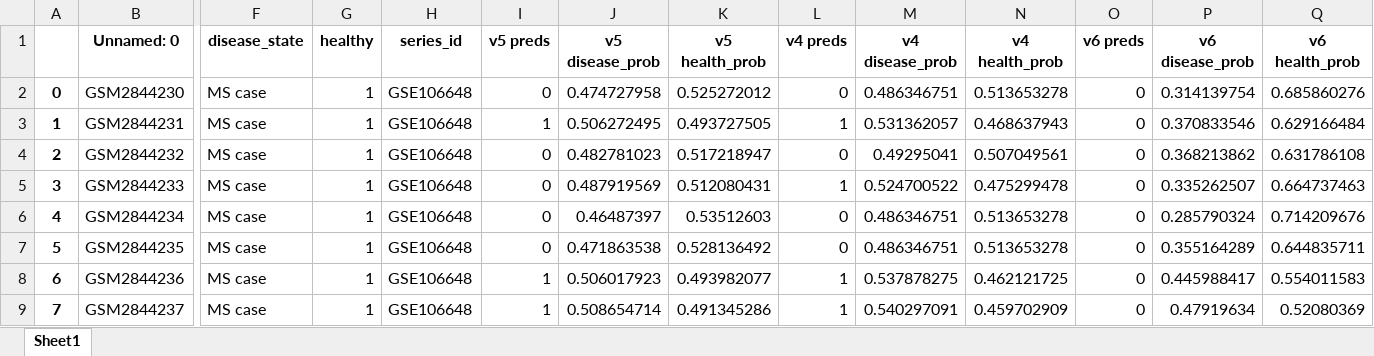
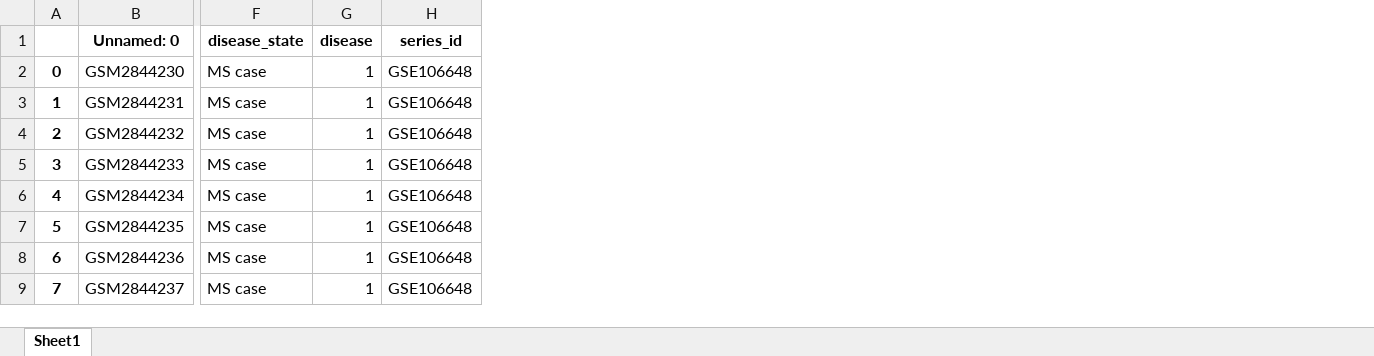
Before and after one commit to SkinnerCM/conboy-laboratory, an Excel workbook: dnam-clocks/mFSS-clock/data/processed/GSE106648_ms/MS_pmeta.xlsx, sheet Sheet1, drawn as a sheet; only a part is shown, gaps mark what is left out; values as stored, in another font and other column widths than the file's, no borders; the diff names each change by its address in the sheet, - before the commit and + after, or states it on an @@ line.

Commit message:
changed 'healthy' label to 'disease' for consistency across metadata files

```diff
--- a/dnam-clocks/mFSS-clock/data/processed/GSE106648_ms/MS_pmeta.xlsx (sheet Sheet1)
+++ b/dnam-clocks/mFSS-clock/data/processed/GSE106648_ms/MS_pmeta.xlsx (sheet Sheet1)
-column I (v5 preds), rows 2-9: 0 | 1 | 0 | 0 | 0 | 0 | 1 | 1
-column J (v5 disease_prob), rows 2-9: 0.474727958 | 0.506272495 | 0.482781023 | 0.487919569 | 0.46487397 | 0.471863538 | 0.506017923 | 0.508654714
-column K (v5 health_prob), rows 2-9: 0.525272012 | 0.493727505 | 0.517218947 | 0.512080431 | 0.53512603 | 0.528136492 | 0.493982077 | 0.491345286
-column L (v4 preds), rows 2-9: 0 | 1 | 0 | 1 | 0 | 0 | 1 | 1
-column M (v4 disease_prob), rows 2-9: 0.486346751 | 0.531362057 | 0.49295041 | 0.524700522 | 0.486346751 | 0.486346751 | 0.537878275 | 0.540297091
-column N (v4 health_prob), rows 2-9: 0.513653278 | 0.468637943 | 0.507049561 | 0.475299478 | 0.513653278 | 0.513653278 | 0.462121725 | 0.459702909
-column O (v6 preds), rows 2-9: all 0
-column P (v6 disease_prob), rows 2-9: 0.314139754 | 0.370833546 | 0.368213862 | 0.335262507 | 0.285790324 | 0.355164289 | 0.445988417 | 0.47919634
-column Q (v6 health_prob), rows 2-9: 0.685860276 | 0.629166484 | 0.631786108 | 0.664737463 | 0.714209676 | 0.644835711 | 0.554011583 | 0.52080369
-G1: healthy
+G1: disease
```
